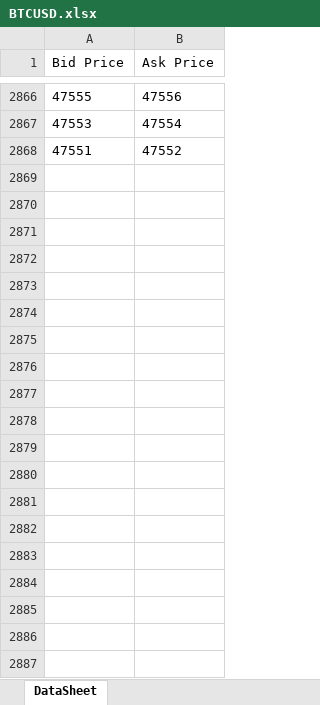
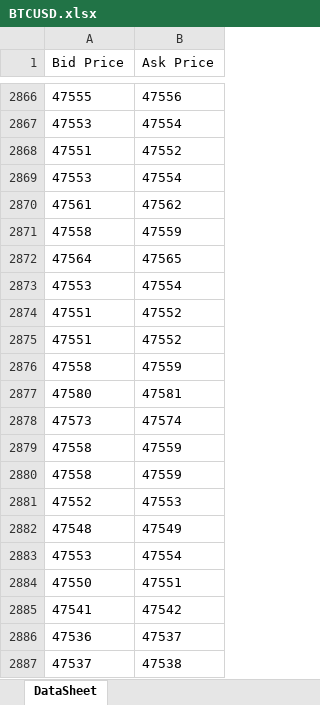
Before and after one commit to DENNIS-CODES/FTXBidAsk, an Excel workbook: BTCUSD.xlsx, sheet DataSheet, drawn as a sheet; only a part is shown, gaps mark what is left out; values as stored, in another font and other column widths than the file's, no borders; the diff covers the shown part only; the diff names each change by its address in the sheet, - before the commit and + after, or states it on an @@ line.

```diff
--- a/BTCUSD.xlsx (sheet DataSheet)
+++ b/BTCUSD.xlsx (sheet DataSheet)
+row 2869: 47553 | 47554
+row 2870: 47561 | 47562
+row 2871: 47558 | 47559
+row 2872: 47564 | 47565
+row 2873: 47553 | 47554
+row 2874: 47551 | 47552
+row 2875: 47551 | 47552
+row 2876: 47558 | 47559
+row 2877: 47580 | 47581
+row 2878: 47573 | 47574
+row 2879: 47558 | 47559
+row 2880: 47558 | 47559
+row 2881: 47552 | 47553
+row 2882: 47548 | 47549
+row 2883: 47553 | 47554
+row 2884: 47550 | 47551
+row 2885: 47541 | 47542
+row 2886: 47536 | 47537
+row 2887: 47537 | 47538
```
Also changed, not shown: 968 added rows elsewhere in this sheet, BTCPERP.xlsx, 6 other files.
